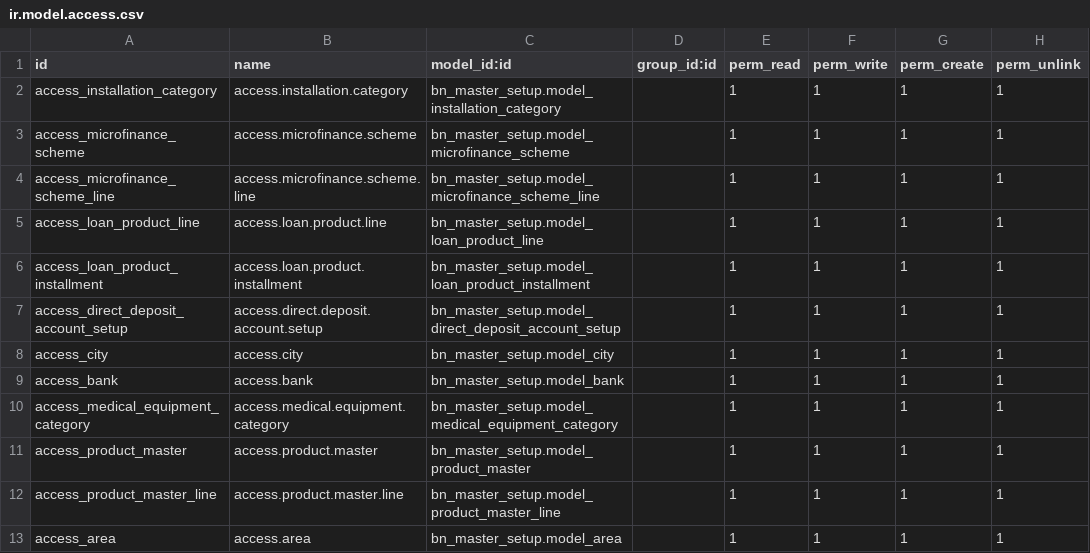
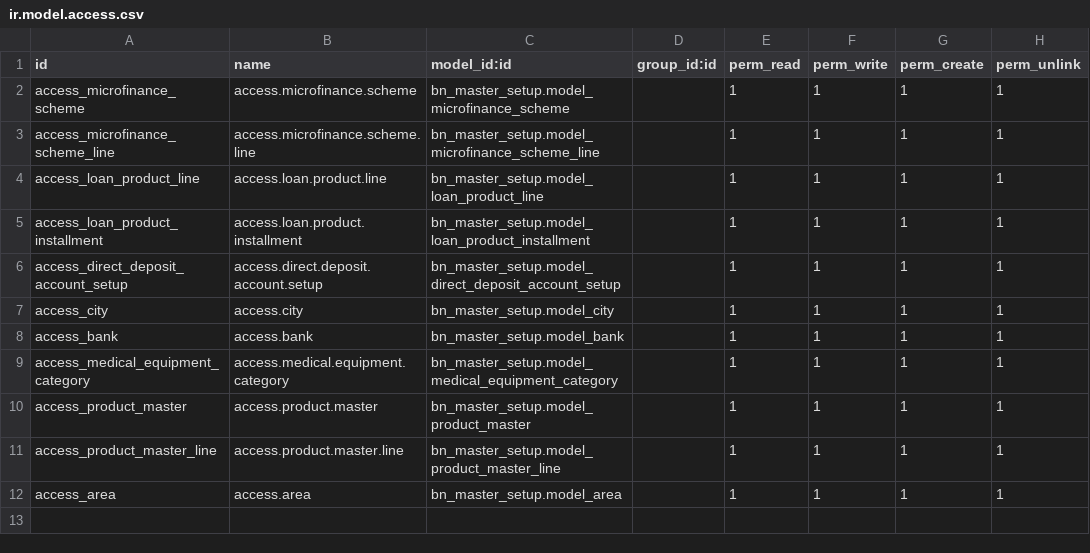
Before and after one commit to Saylani-Welfare-Trust/swit-odoo, a CSV file: custom-addons/bn_master_setup/security/ir.model.access.csv, drawn as a sheet.

Commit message:
Update ir.model.access.csv

```diff
--- a/custom-addons/bn_master_setup/security/ir.model.access.csv
+++ b/custom-addons/bn_master_setup/security/ir.model.access.csv
@@ -1,3 +1,2 @@
 id,name,model_id:id,group_id:id,perm_read,perm_write,perm_create,perm_unlink
-access_installation_category,access.installation.category,bn_master_setup.model_installation_category,,1,1,1,1
 access_microfinance_scheme,access.microfinance.scheme,bn_master_setup.model_microfinance_scheme,,1,1,1,1
```
